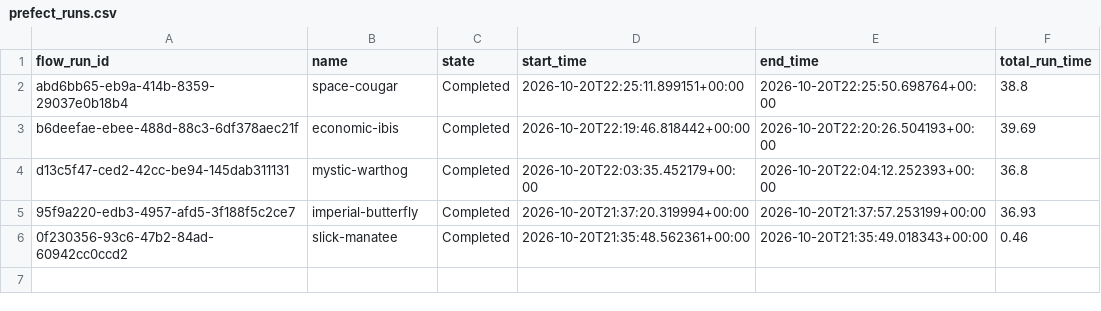
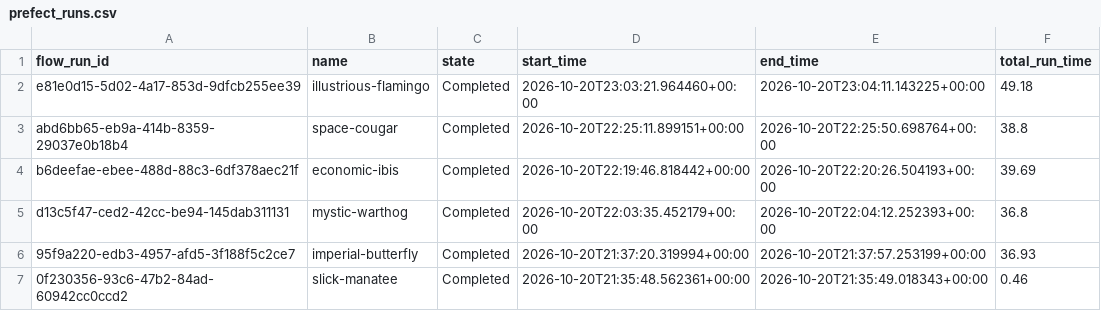
Before and after one commit to Abbas297/clean-air, a CSV file: prefect_runs.csv, drawn as a sheet; the diff names each change by its address in the sheet, - before the commit and + after, or states it on an @@ line.

```diff
--- a/prefect_runs.csv
+++ b/prefect_runs.csv
+row 2: e81e0d15-5d02-4a17-853d-9dfcb255ee39 | illustrious-flamingo | Completed | 2026-10-20T23:03:21.964460+00:00 | 2026-10-20T23:04:11.143225+00:00 | 49.18
```
Also changed, not shown: data/manifest.csv, state/prefect_runs.csv, 5 other files.
